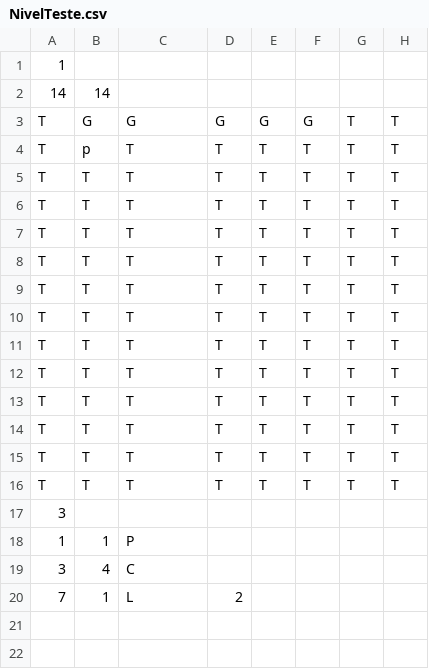
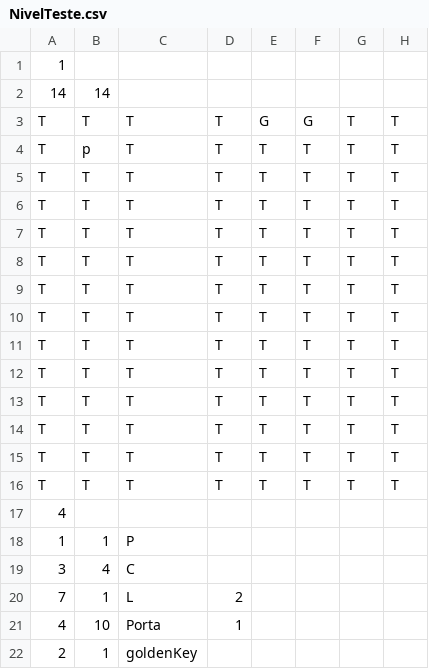
Before and after one commit to MC322MedranoPacheco/MC322TrabalhoFinal, a CSV file: src/control/montador/NivelTeste.csv, drawn as a sheet; only a part is shown; rows hold the shown columns only; the diff names each change by its address in the sheet, - before the commit and + after, or states it on an @@ line.

```diff
--- a/src/control/montador/NivelTeste.csv
+++ b/src/control/montador/NivelTeste.csv
-B3: G
+B3: T
-C3: G
+C3: T
-D3: G
+D3: T
-A17: 3
+A17: 4
+row 21: 4 | 10 | Porta | 1
+row 22: 2 | 1 | goldenKey
```
Also changed, not shown: bin/control/montador/NivelTeste.csv, 51 other files.
